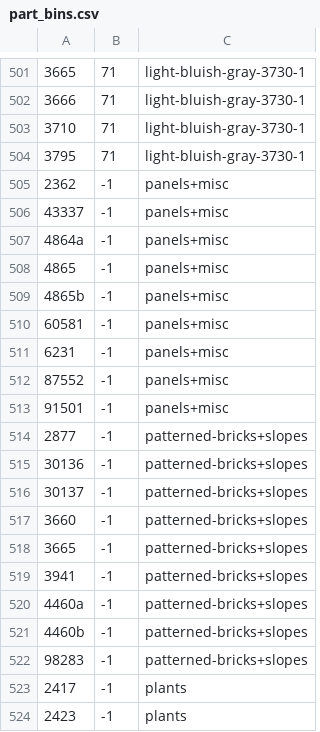
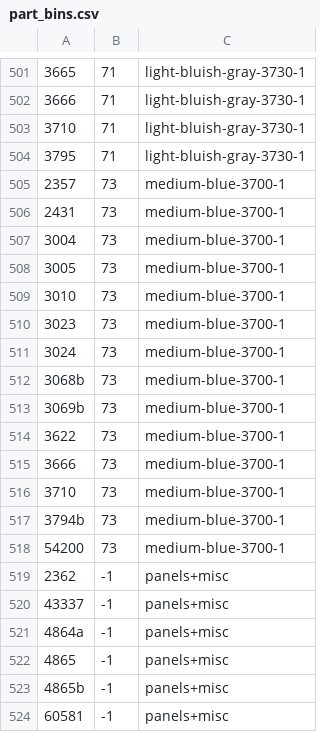
Before and after one commit to jncraton/bricki, a CSV file: data/part_bins.csv, drawn as a sheet; only a part is shown, gaps mark what is left out; the shorter side is filled out with more unchanged rows.

Commit message:
Add medium blue

```diff
--- a/data/part_bins.csv
+++ b/data/part_bins.csv
@@ -504,2 +504,16 @@
 3795,71,light-bluish-gray-3730-1
+2357,73,medium-blue-3700-1
+2431,73,medium-blue-3700-1
+3004,73,medium-blue-3700-1
+3005,73,medium-blue-3700-1
+3010,73,medium-blue-3700-1
+3023,73,medium-blue-3700-1
+3024,73,medium-blue-3700-1
+3068b,73,medium-blue-3700-1
+3069b,73,medium-blue-3700-1
+3622,73,medium-blue-3700-1
+3666,73,medium-blue-3700-1
+3710,73,medium-blue-3700-1
+3794b,73,medium-blue-3700-1
+54200,73,medium-blue-3700-1
 2362,-1,panels+misc
```
